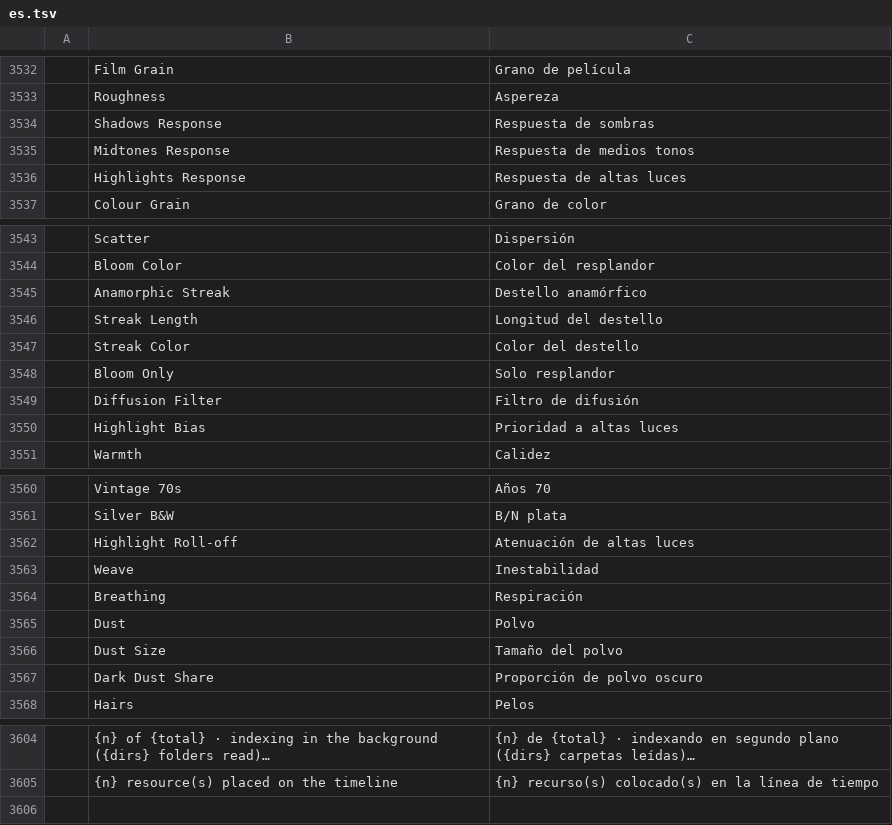
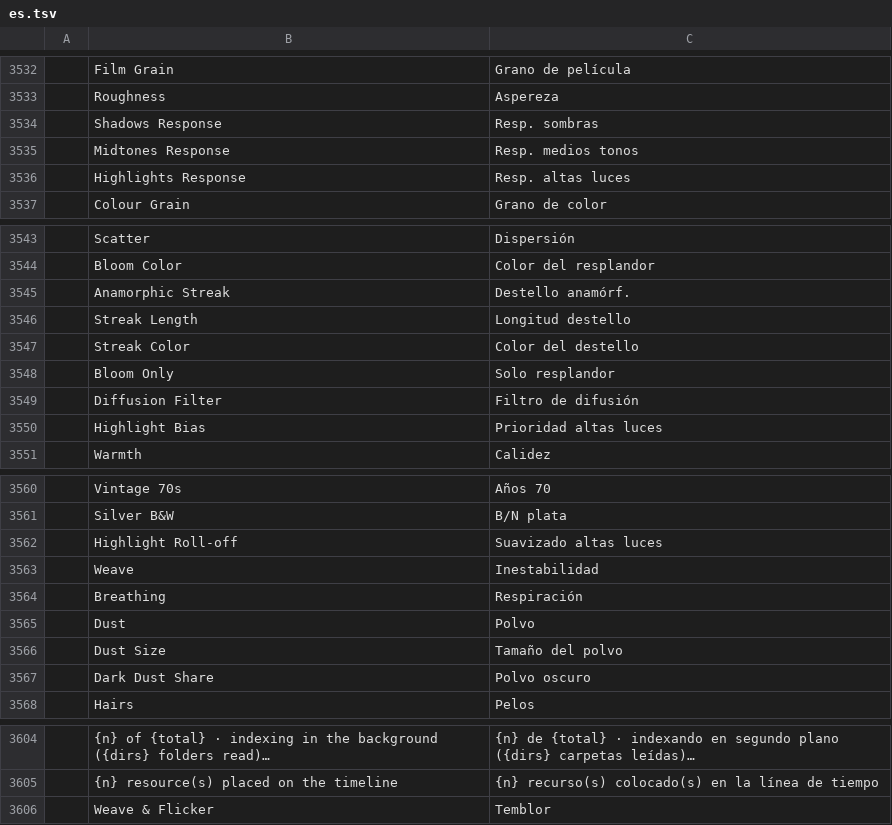
Before and after one commit to Madsonk/filmcraft, a TSV file: crates/ui-egui/src/i18n/es.tsv, drawn as a sheet; only a part is shown, gaps mark what is left out.

```diff
--- a/crates/ui-egui/src/i18n/es.tsv
+++ b/crates/ui-egui/src/i18n/es.tsv
@@ -3533,5 +3533,5 @@
 	Roughness	Aspereza
-	Shadows Response	Respuesta de sombras
-	Midtones Response	Respuesta de medios tonos
-	Highlights Response	Respuesta de altas luces
+	Shadows Response	Resp. sombras
+	Midtones Response	Resp. medios tonos
+	Highlights Response	Resp. altas luces
 	Colour Grain	Grano de color
@@ -3544,4 +3544,4 @@
 	Bloom Color	Color del resplandor
-	Anamorphic Streak	Destello anamórfico
-	Streak Length	Longitud del destello
+	Anamorphic Streak	Destello anamórf.
+	Streak Length	Longitud destello
 	Streak Color	Color del destello
@@ -3549,3 +3549,3 @@
 	Diffusion Filter	Filtro de difusión
-	Highlight Bias	Prioridad a altas luces
+	Highlight Bias	Prioridad altas luces
 	Warmth	Calidez
@@ -3561,3 +3561,3 @@
 	Silver B&W	B/N plata
-	Highlight Roll-off	Atenuación de altas luces
+	Highlight Roll-off	Suavizado altas luces
 	Weave	Inestabilidad
@@ -3566,3 +3566,3 @@
 	Dust Size	Tamaño del polvo
-	Dark Dust Share	Proporción de polvo oscuro
+	Dark Dust Share	Polvo oscuro
 	Hairs	Pelos
@@ -3605 +3605,2 @@
 	{n} resource(s) placed on the timeline	{n} recurso(s) colocado(s) en la línea de tiempo
+	Weave & Flicker	Temblor
```
Also changed, not shown: crates/ui-egui/src/i18n/fr.tsv, 6 other files.
